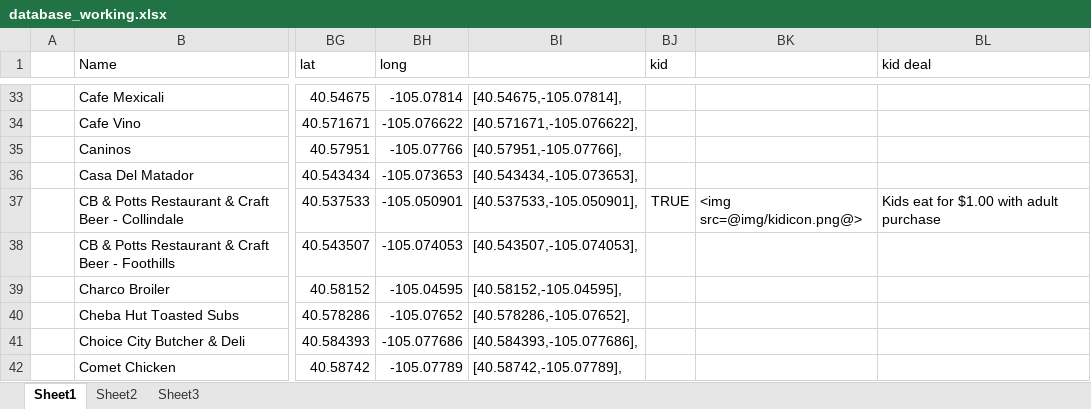
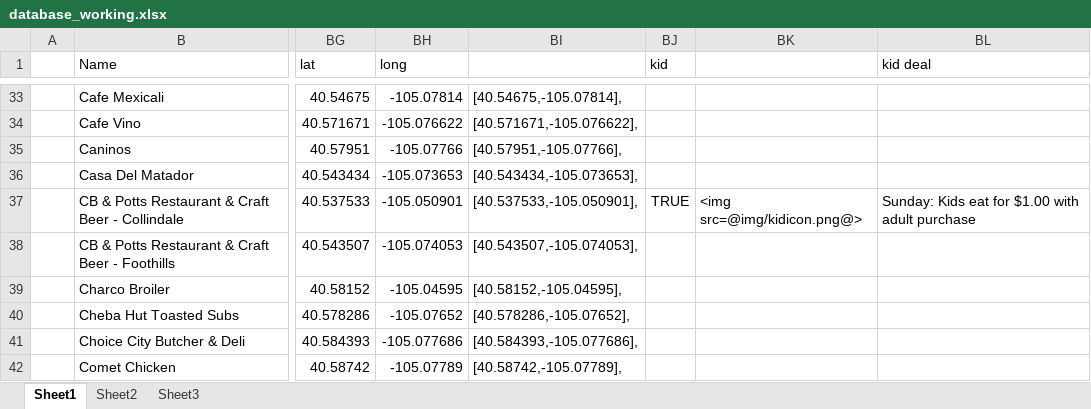
Before and after one commit to christian-lorange/HappyHour, an Excel workbook: database_working.xlsx, sheet Sheet1, drawn as a sheet; only a part is shown, gaps mark what is left out; values as stored, in another font and other column widths than the file's, no borders; the diff names each change by its address in the sheet, - before the commit and + after, or states it on an @@ line.

Commit message:
Corrected kids deal

```diff
--- a/database_working.xlsx (sheet Sheet1)
+++ b/database_working.xlsx (sheet Sheet1)
-BL37 (kid deal): Kids eat for $1.00 with adult purchase
+BL37 (kid deal): Sunday: Kids eat for $1.00 with adult purchase
```
Also changed, not shown: 6 other files.
